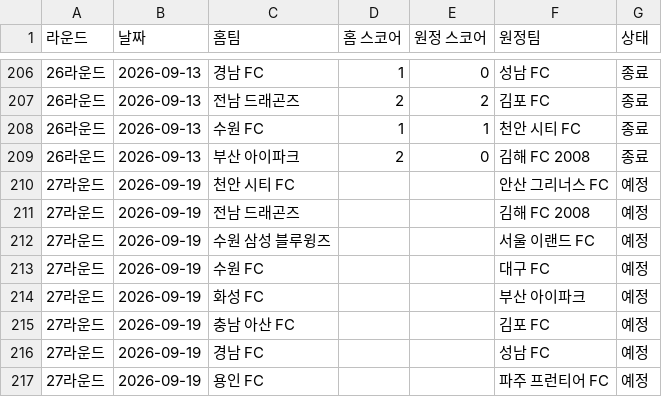
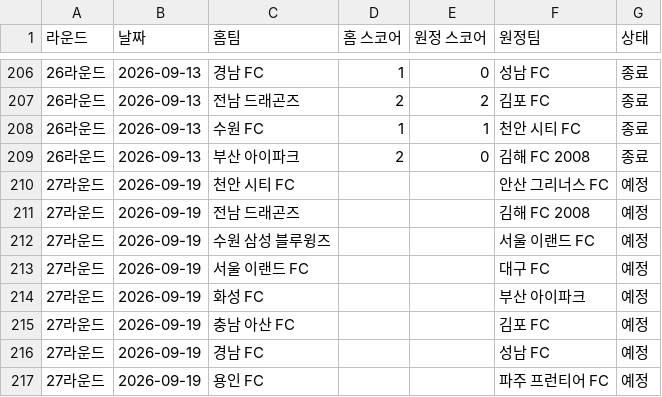
Before and after one commit to Groundstone51/daegu-fc-prometer, a CSV file: matches.csv, drawn as a sheet; only a part is shown, gaps mark what is left out.

Commit message:
Update matches.csv

```diff
--- a/matches.csv
+++ b/matches.csv
@@ -212,3 +212,3 @@
 27라운드,2026-09-19,수원 삼성 블루윙즈,,,서울 이랜드 FC,예정
-27라운드,2026-09-19,수원 FC,,,대구 FC,예정
+27라운드,2026-09-19,서울 이랜드 FC,,,대구 FC,예정
 27라운드,2026-09-19,화성 FC,,,부산 아이파크,예정
```
